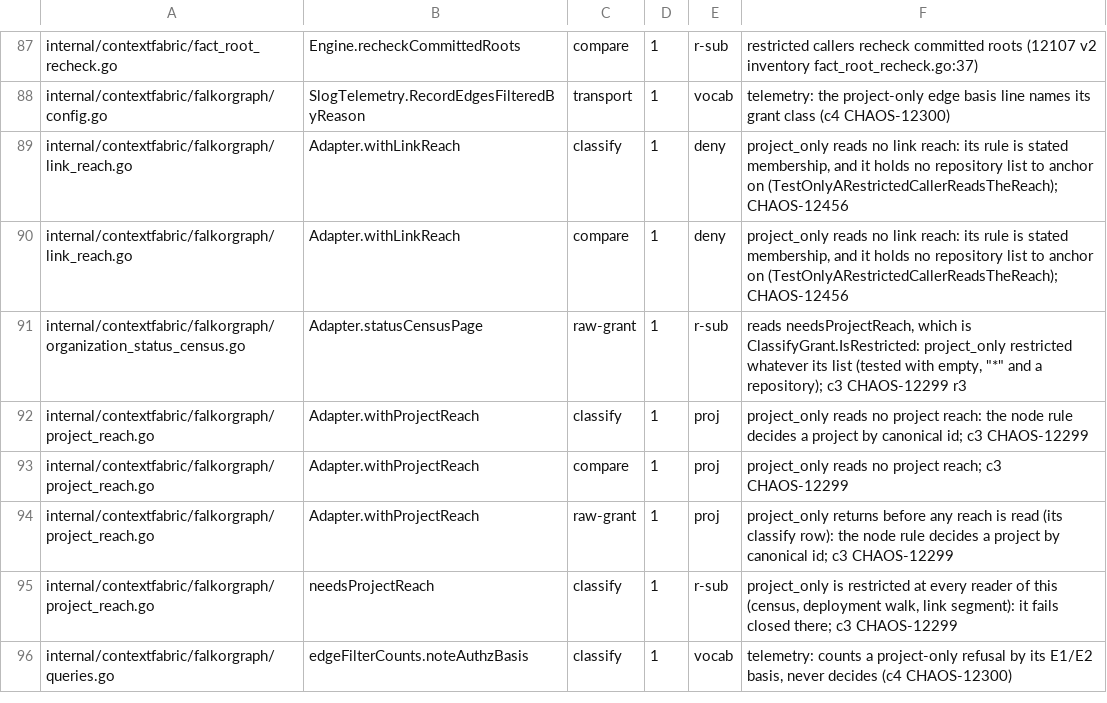
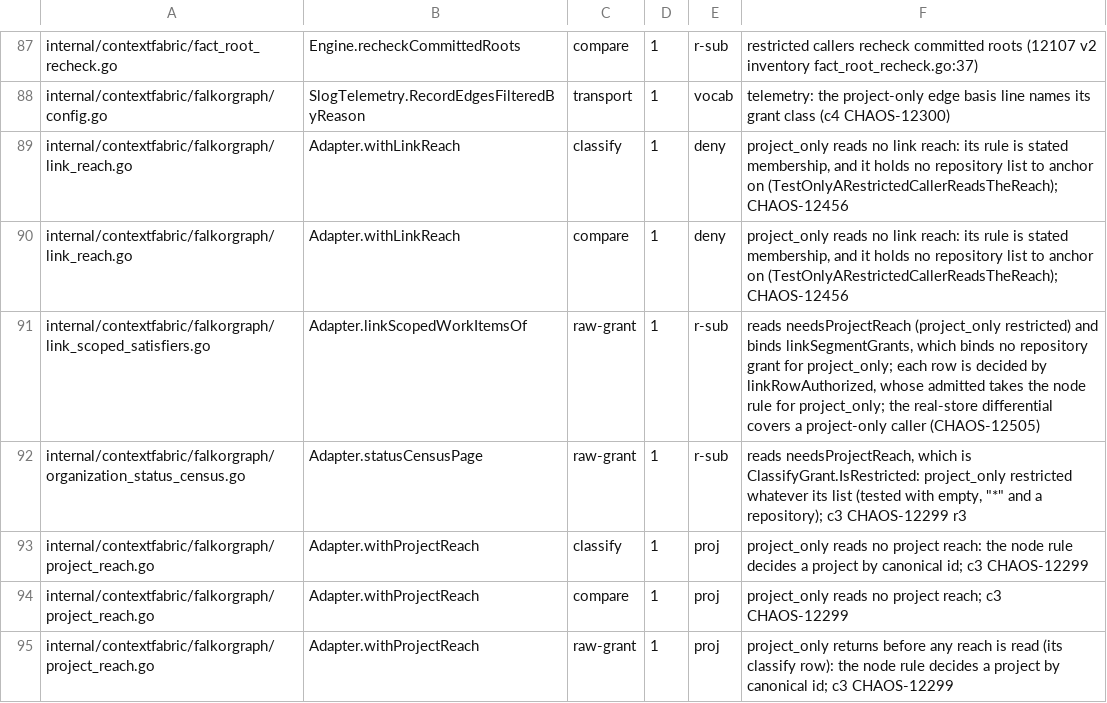
Before and after one commit to full-chaos/dev-health-acr, a TSV file: internal/cigates/grantclass/decisions.tsv, drawn as a sheet; only a part is shown, gaps mark what is left out; the shorter side is filled out with more unchanged rows; the diff names each change by its address in the sheet, - before the commit and + after, or states it on an @@ line.

Commit message:
chore(cigates): CHAOS-12505 decide the keyed link read's grant-class site

```diff
--- a/internal/cigates/grantclass/decisions.tsv
+++ b/internal/cigates/grantclass/decisions.tsv
+row 91: internal/contextfabric/falkorgraph/link_scoped_satisfiers.go | Adapter.linkScopedWorkItemsOf | raw-grant | 1 | r-sub | reads needsProjectReach (project_only restricted) and binds linkSegmentGrants, which binds no repository grant for project_only; each row is decided by linkRowAuthorized, whose admitted takes the node rule for project_only; the real-store differential covers a project-only caller (CHAOS-12505)
```
